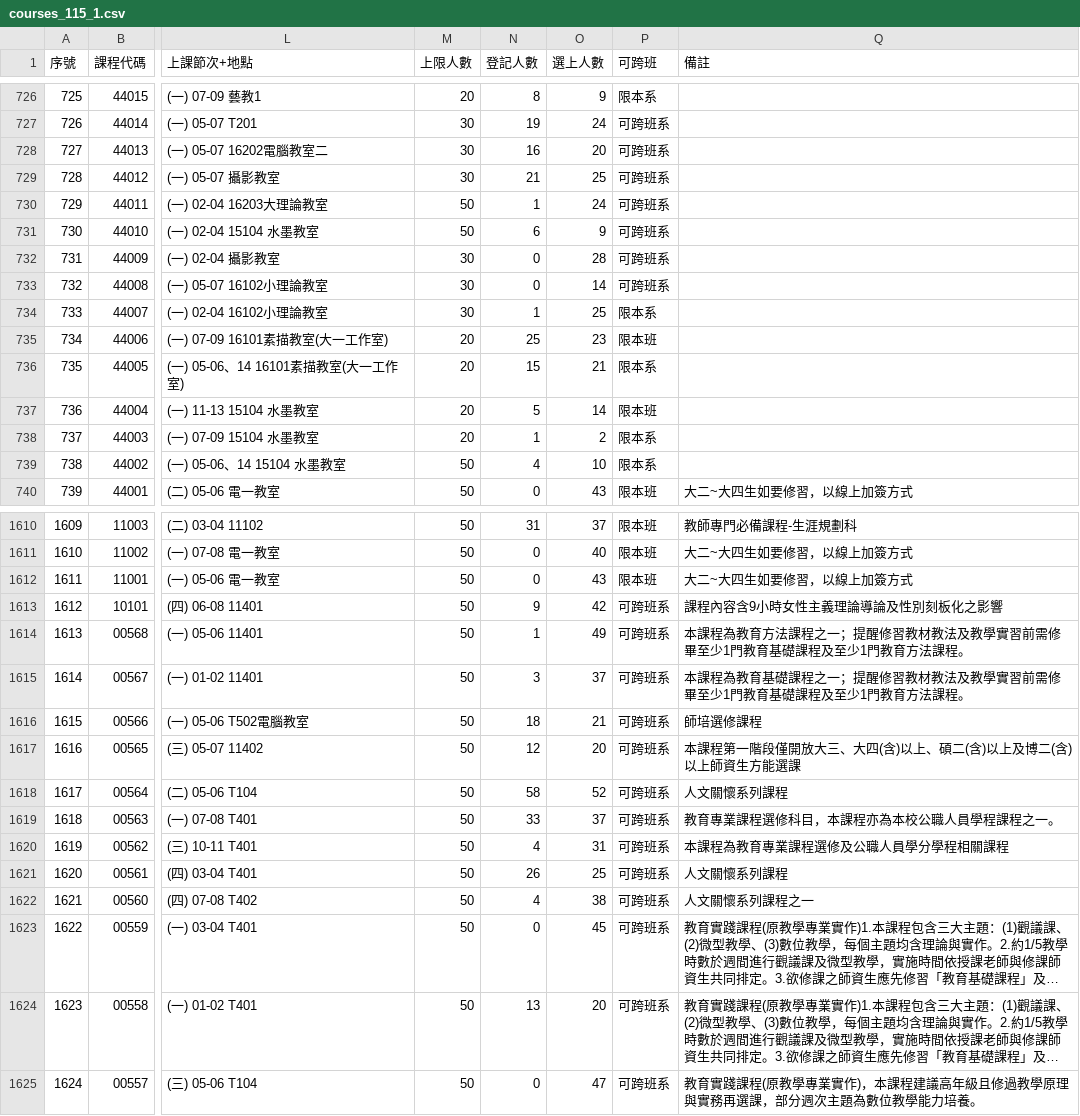
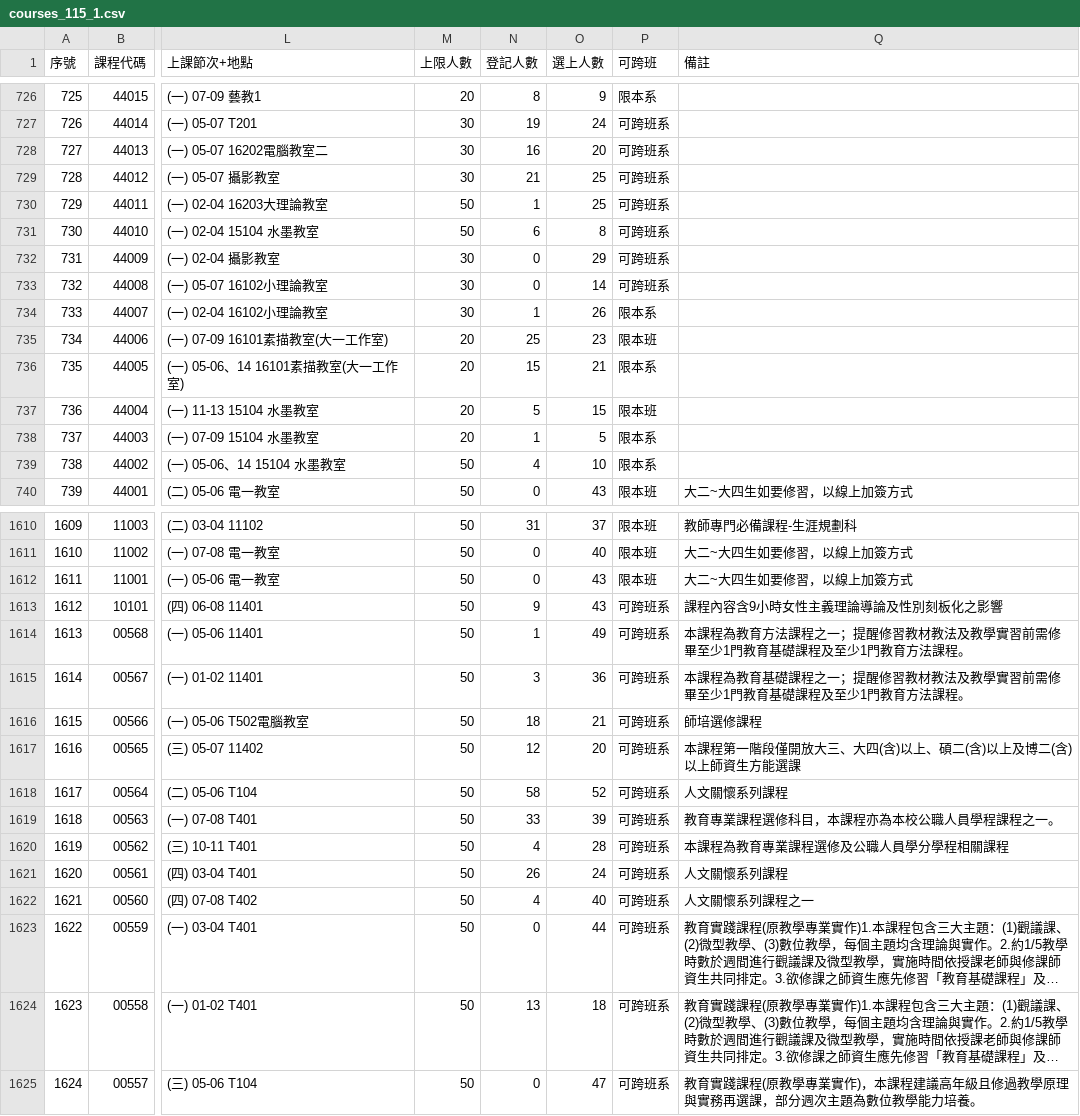
Before and after one commit to p66rkxwf/Course-Compass, a CSV file: data/raw/courses_115_1.csv, drawn as a sheet; only a part is shown, gaps mark what is left out; long unchanged cells end in …; the diff covers the shown part only; the diff names each change by its address in the sheet, - before the commit and + after, or states it on an @@ line.

```diff
--- a/data/raw/courses_115_1.csv
+++ b/data/raw/courses_115_1.csv
-O730 (選上人數): 24
+O730 (選上人數): 25
-O731 (選上人數): 9
+O731 (選上人數): 8
-O732 (選上人數): 28
+O732 (選上人數): 29
-O734 (選上人數): 25
+O734 (選上人數): 26
-O737 (選上人數): 14
+O737 (選上人數): 15
-O738 (選上人數): 2
+O738 (選上人數): 5
-O1613 (選上人數): 42
+O1613 (選上人數): 43
-O1615 (選上人數): 37
+O1615 (選上人數): 36
-O1619 (選上人數): 37
+O1619 (選上人數): 39
-O1620 (選上人數): 31
+O1620 (選上人數): 28
-O1621 (選上人數): 25
+O1621 (選上人數): 24
-O1622 (選上人數): 38
+O1622 (選上人數): 40
-O1623 (選上人數): 45
+O1623 (選上人數): 44
-O1624 (選上人數): 20
+O1624 (選上人數): 18
```
Also changed, not shown: 166 edited cells elsewhere in this file, 1 other file.
